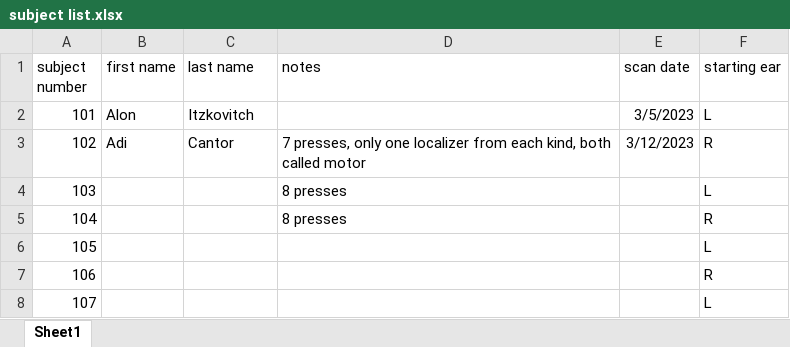
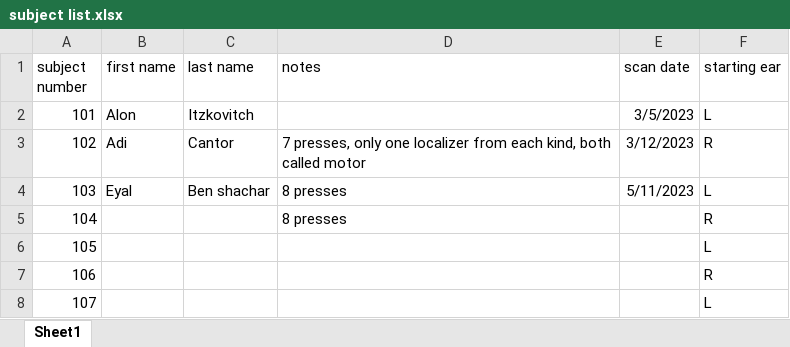
Before and after one commit to JonatanSahar/auditory-motor-fMRI, an Excel workbook: subject list.xlsx, sheet Sheet1, drawn as a sheet; only a part is shown; values as stored, in another font and other column widths than the file's, no borders; the diff names each change by its address in the sheet, - before the commit and + after, or states it on an @@ line.

```diff
--- a/subject list.xlsx (sheet Sheet1)
+++ b/subject list.xlsx (sheet Sheet1)
-B4 (first name): (empty)
+B4 (first name): Eyal
-C4 (last name): (empty)
+C4 (last name): Ben shachar
-E4 (scan date): (empty)
+E4 (scan date): 5/11/2023
```
Also changed, not shown: 10 other files.
